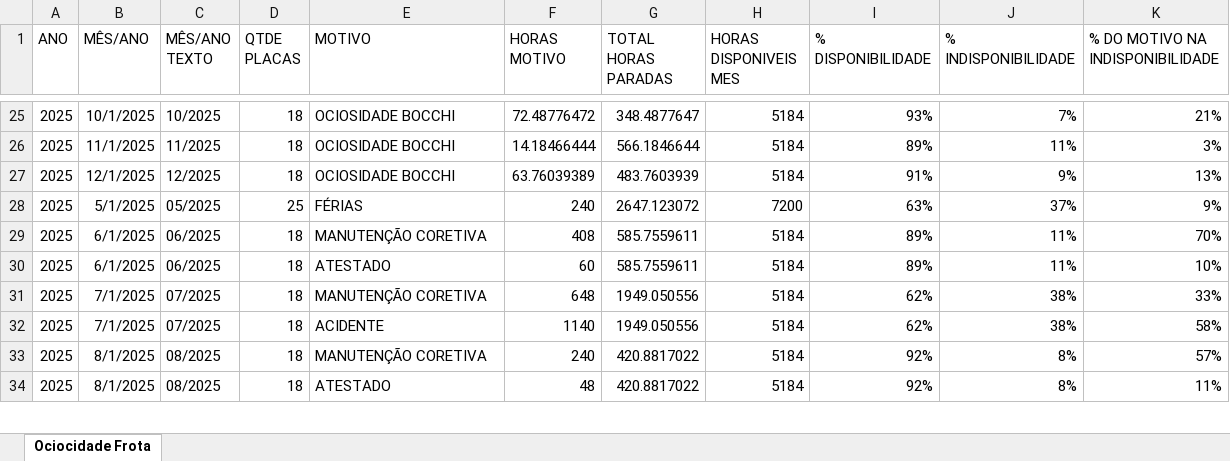
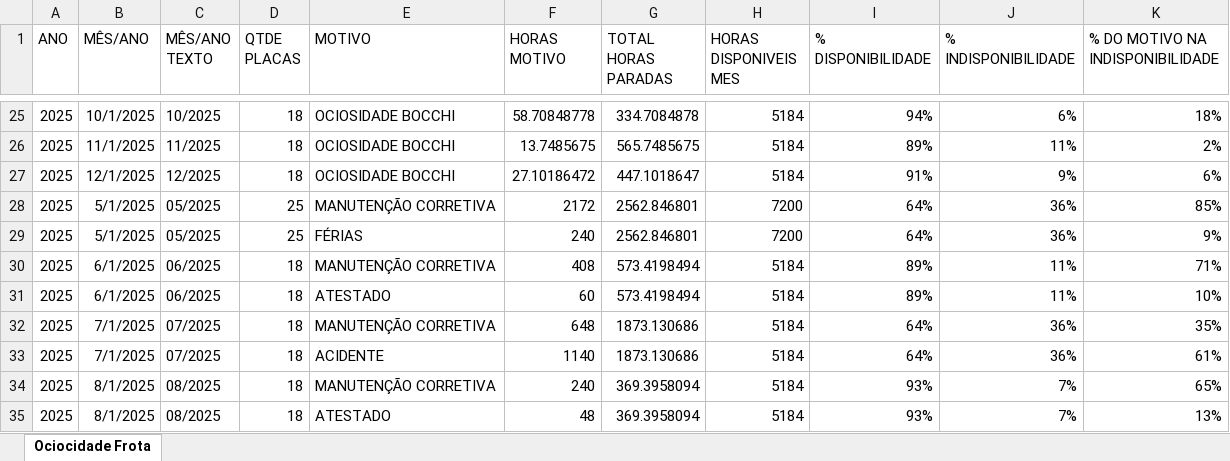
Before and after one commit to bocchi-logistica/dashboard-logistica, an Excel workbook: Disponibilidade Frota_powerquery.xlsx, sheet Ociocidade Frota, drawn as a sheet; only a part is shown, gaps mark what is left out; values as stored, in another font and other column widths than the file's, no borders; table styles not drawn; addresses are those after the commit; the diff covers the shown part only; the diff names each change by its address in the sheet, - before the commit and + after, or states it on an @@ line.

```diff
--- a/Disponibilidade Frota_powerquery.xlsx (sheet Ociocidade Frota)
+++ b/Disponibilidade Frota_powerquery.xlsx (sheet Ociocidade Frota)
-F25 (HORAS MOTIVO): 72.48776472
+F25 (HORAS MOTIVO): 58.70848778
-G25 (TOTAL HORAS PARADAS): 348.4877647
+G25 (TOTAL HORAS PARADAS): 334.7084878
-I25 (% DISPONIBILIDADE): 93%
+I25 (% DISPONIBILIDADE): 94%
-J25 (% INDISPONIBILIDADE): 7%
+J25 (% INDISPONIBILIDADE): 6%
-K25 (% DO MOTIVO NA INDISPONIBILIDADE): 21%
+K25 (% DO MOTIVO NA INDISPONIBILIDADE): 18%
-F26 (HORAS MOTIVO): 14.18466444
+F26 (HORAS MOTIVO): 13.7485675
-G26 (TOTAL HORAS PARADAS): 566.1846644
+G26 (TOTAL HORAS PARADAS): 565.7485675
-K26 (% DO MOTIVO NA INDISPONIBILIDADE): 3%
+K26 (% DO MOTIVO NA INDISPONIBILIDADE): 2%
-F27 (HORAS MOTIVO): 63.76039389
+F27 (HORAS MOTIVO): 27.10186472
-G27 (TOTAL HORAS PARADAS): 483.7603939
+G27 (TOTAL HORAS PARADAS): 447.1018647
-K27 (% DO MOTIVO NA INDISPONIBILIDADE): 13%
+K27 (% DO MOTIVO NA INDISPONIBILIDADE): 6%
+row 28: 2025 | 5/1/2025 | 05/2025 | 25 | MANUTENÇÃO CORRETIVA | 2172 | 2562.846801 | 7200 | 64% | 36% | 85%
-G29 (TOTAL HORAS PARADAS): 2647.123072
+G29 (TOTAL HORAS PARADAS): 2562.846801
-I29 (% DISPONIBILIDADE): 63%
+I29 (% DISPONIBILIDADE): 64%
-J29 (% INDISPONIBILIDADE): 37%
+J29 (% INDISPONIBILIDADE): 36%
-E30 (MOTIVO): MANUTENÇÃO CORETIVA
+E30 (MOTIVO): MANUTENÇÃO CORRETIVA
-G30:G31 (TOTAL HORAS PARADAS): 585.7559611
+G30:G31 (TOTAL HORAS PARADAS): 573.4198494
-K30 (% DO MOTIVO NA INDISPONIBILIDADE): 70%
+K30 (% DO MOTIVO NA INDISPONIBILIDADE): 71%
-E32 (MOTIVO): MANUTENÇÃO CORETIVA
+E32 (MOTIVO): MANUTENÇÃO CORRETIVA
-G32:G33 (TOTAL HORAS PARADAS): 1949.050556
+G32:G33 (TOTAL HORAS PARADAS): 1873.130686
-I32:I33 (% DISPONIBILIDADE): 62%
+I32:I33 (% DISPONIBILIDADE): 64%
-J32:J33 (% INDISPONIBILIDADE): 38%
+J32:J33 (% INDISPONIBILIDADE): 36%
-K32 (% DO MOTIVO NA INDISPONIBILIDADE): 33%
+K32 (% DO MOTIVO NA INDISPONIBILIDADE): 35%
-K33 (% DO MOTIVO NA INDISPONIBILIDADE): 58%
+K33 (% DO MOTIVO NA INDISPONIBILIDADE): 61%
-E34 (MOTIVO): MANUTENÇÃO CORETIVA
+E34 (MOTIVO): MANUTENÇÃO CORRETIVA
-G34:G35 (TOTAL HORAS PARADAS): 420.8817022
+G34:G35 (TOTAL HORAS PARADAS): 369.3958094
-I34:I35 (% DISPONIBILIDADE): 92%
+I34:I35 (% DISPONIBILIDADE): 93%
-J34:J35 (% INDISPONIBILIDADE): 8%
+J34:J35 (% INDISPONIBILIDADE): 7%
-K34 (% DO MOTIVO NA INDISPONIBILIDADE): 57%
+K34 (% DO MOTIVO NA INDISPONIBILIDADE): 65%
-K35 (% DO MOTIVO NA INDISPONIBILIDADE): 11%
+K35 (% DO MOTIVO NA INDISPONIBILIDADE): 13%
```
Also changed, not shown: 10 added rows, 1 removed row and 133 edited cells elsewhere in this sheet, Base frete e despesa frota.xlsx, atendimento Demanda _ powerquerry.xlsx, 3 other files.
